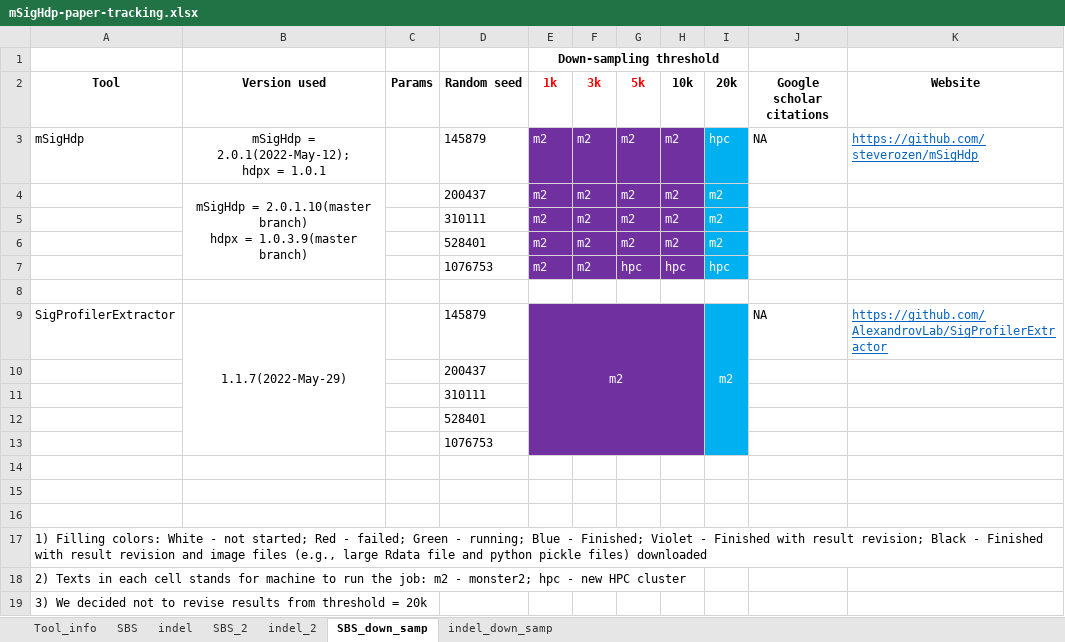
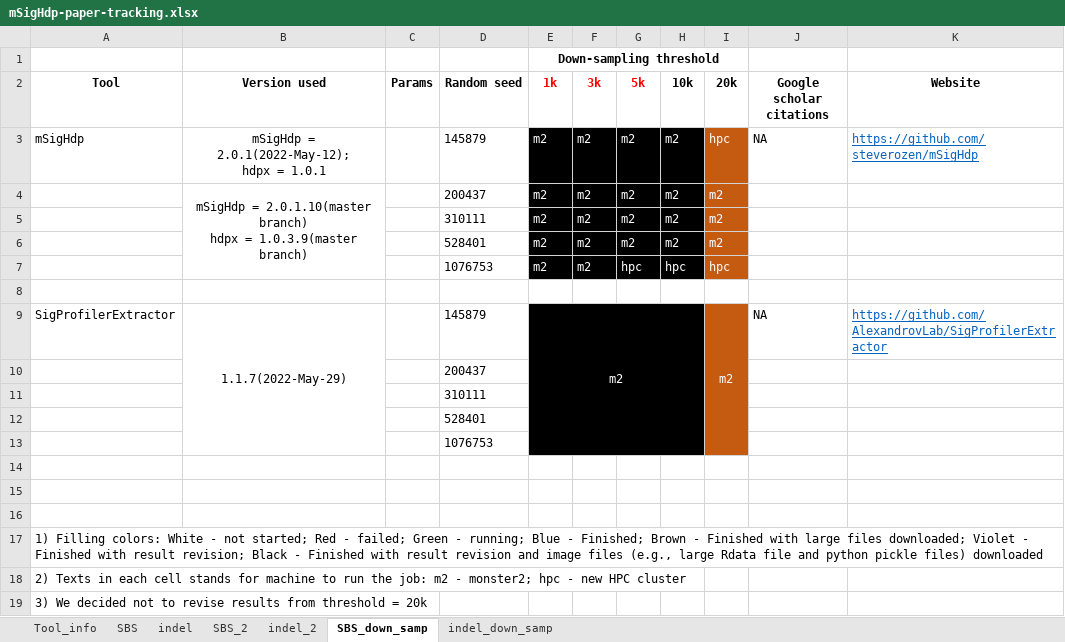
Before and after one commit to steverozen/mSigHdp_paper_sup_files_x1, an Excel workbook: mSigHdp-paper-tracking.xlsx, sheet SBS_down_samp, drawn as a sheet; only a part is shown; values as stored, in another font and other column widths than the file's, no borders; the diff names each change by its address in the sheet, - before the commit and + after, or states it on an @@ line.

Commit message:
Changes to "mSigHdp-paper-tracking.xlsx":
Wu Yang downloaded all large result files from monster2 and Duke-NUS HPC cluster to folder "mSigHdp_paper_sup_files_x1_full" on his own machine.

The runs on these machines are shaded by BLACK or ORANGE.

The next thing is to download the large result files from machine minimonster.

```diff
--- a/mSigHdp-paper-tracking.xlsx (sheet SBS_down_samp)
+++ b/mSigHdp-paper-tracking.xlsx (sheet SBS_down_samp)
-E3:H7 fill: #7030A0
+E3:H7 fill: #000000
-I3:I7 fill: #00B0F0
+I3:I7 fill: #C55A11
-E9:H13 fill: #7030A0
+E9:H13 fill: #000000
-I9:I13 fill: #00B0F0
+I9:I13 fill: #C55A11
-A17 (Tool): …- Finished; Violet -…
+A17 (Tool): …- Finished; Brown - Finished with large files downloaded; Violet -…
```
Also changed, not shown: sheet indel_down_samp, sheet SBS_2, sheet indel_2.
